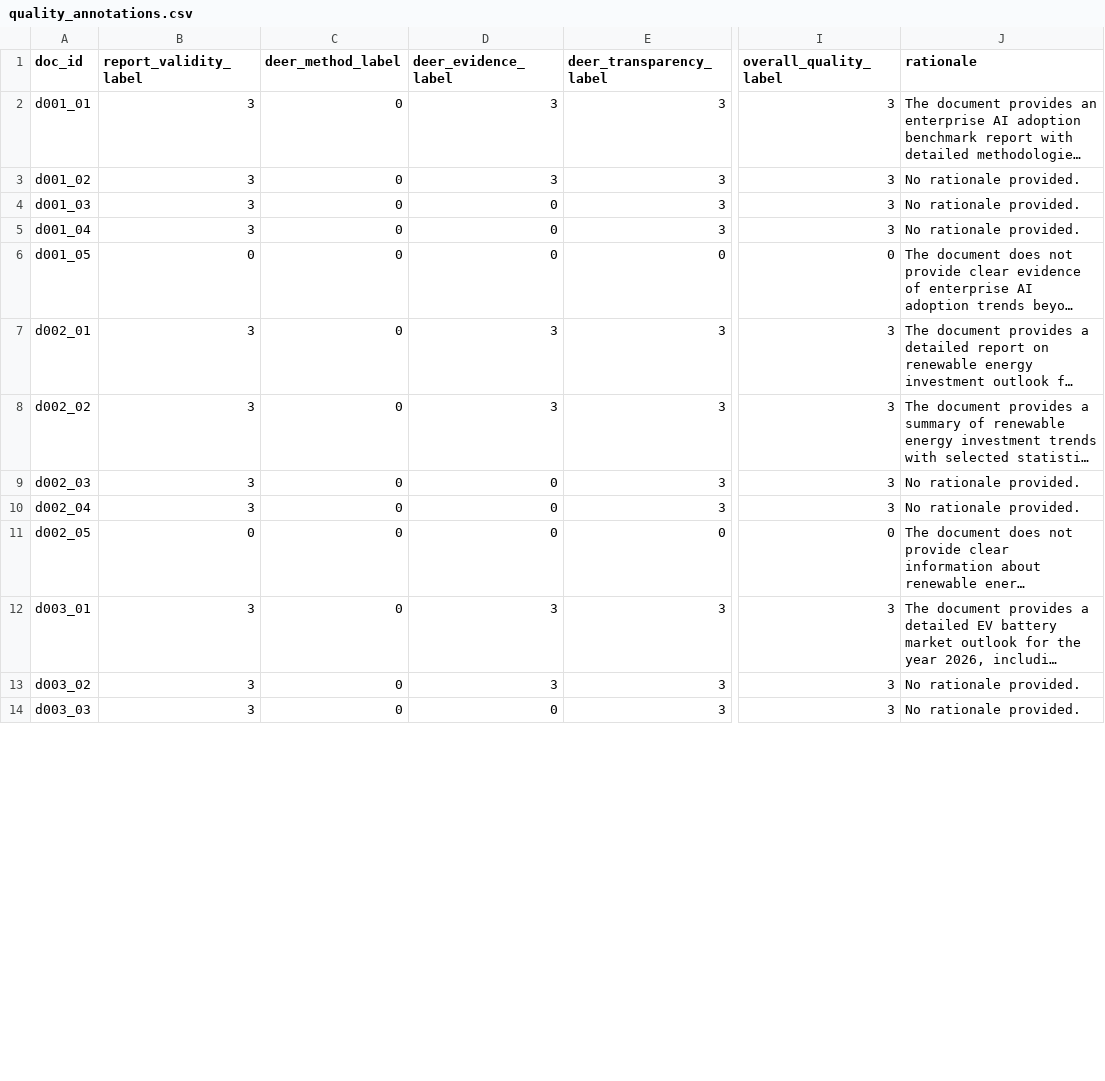
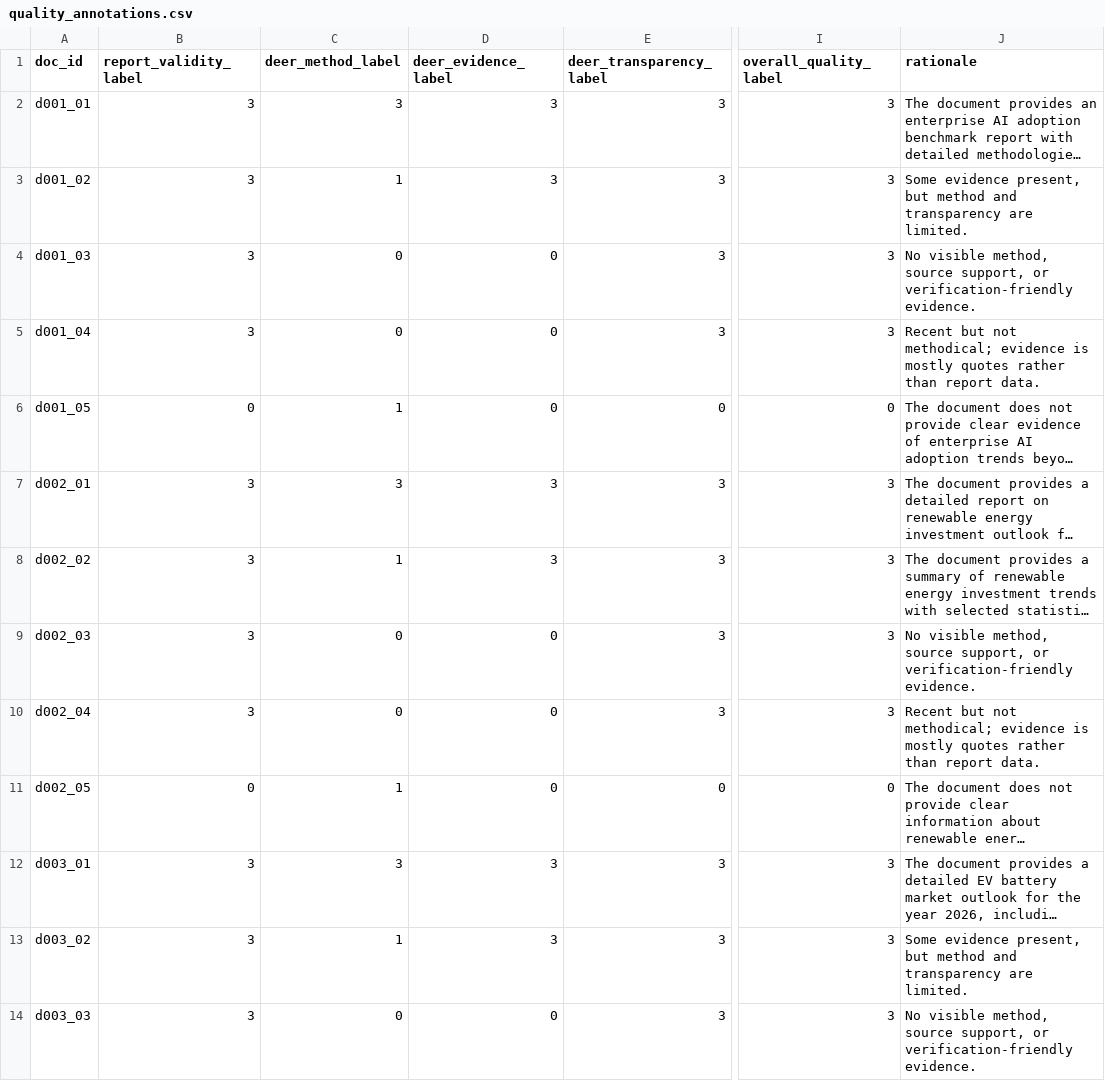
Before and after one commit to ykhher/AI-assisted-report-search-and-evaluating-agent, a CSV file: data/curated_benchmark/quality_annotations.csv, drawn as a sheet; only a part is shown, gaps mark what is left out; long unchanged cells end in …; the diff covers the shown part only; the diff names each change by its address in the sheet, - before the commit and + after, or states it on an @@ line.

```diff
--- a/data/curated_benchmark/quality_annotations.csv
+++ b/data/curated_benchmark/quality_annotations.csv
-C2 (deer_method_label): 0
+C2 (deer_method_label): 3
-C3 (deer_method_label): 0
+C3 (deer_method_label): 1
-J3 (rationale): No rationale provided.
+J3 (rationale): Some evidence present, but method and transparency are limited.
-J4 (rationale): No rationale provided.
+J4 (rationale): No visible method, source support, or verification-friendly evidence.
-J5 (rationale): No rationale provided.
+J5 (rationale): Recent but not methodical; evidence is mostly quotes rather than report data.
-C6 (deer_method_label): 0
+C6 (deer_method_label): 1
-C7 (deer_method_label): 0
+C7 (deer_method_label): 3
-C8 (deer_method_label): 0
+C8 (deer_method_label): 1
-J9 (rationale): No rationale provided.
+J9 (rationale): No visible method, source support, or verification-friendly evidence.
-J10 (rationale): No rationale provided.
+J10 (rationale): Recent but not methodical; evidence is mostly quotes rather than report data.
-C11 (deer_method_label): 0
+C11 (deer_method_label): 1
-C12 (deer_method_label): 0
+C12 (deer_method_label): 3
-C13 (deer_method_label): 0
+C13 (deer_method_label): 1
-J13 (rationale): No rationale provided.
+J13 (rationale): Some evidence present, but method and transparency are limited.
-J14 (rationale): No rationale provided.
+J14 (rationale): No visible method, source support, or verification-friendly evidence.
```
Also changed, not shown: 117 edited cells elsewhere in this file, data/curated_benchmark/retrieval_annotations.csv.
